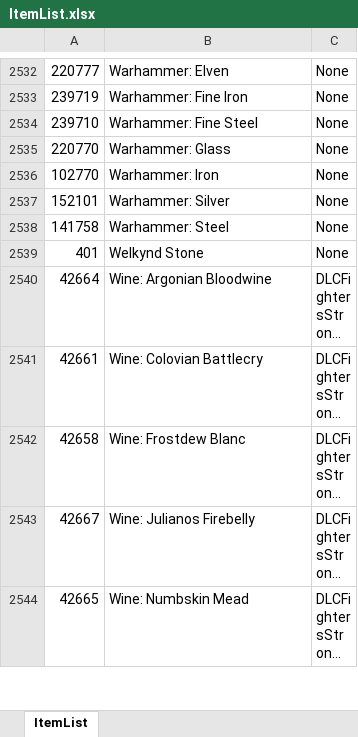
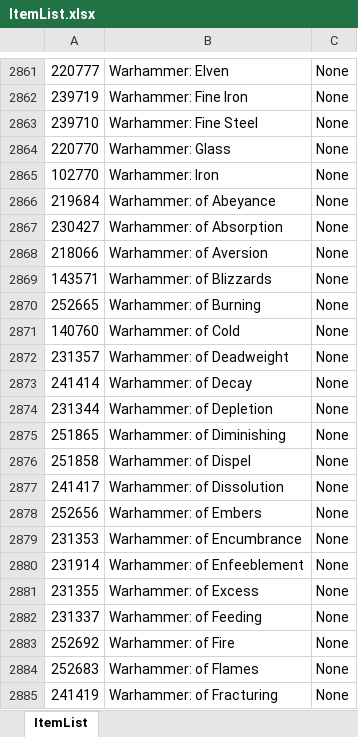
Before and after one commit to grahame-student/OSE, an Excel workbook: ItemList.xlsx, sheet ItemList, drawn as a sheet; only a part is shown, gaps mark what is left out; the shorter side is filled out with more unchanged rows; long unchanged cells end in …; values as stored, in another font and other column widths than the file's, no borders; the diff covers the shown part only; the diff names each change by its address in the sheet, - before the commit and + after, or states it on an @@ line.

Commit message:
ItemList.xlsx: Added nearly 300 more items to the template
Signed-off-by: Dasaan <mrloquax@googlemail.com>

```diff
--- a/ItemList.xlsx (sheet ItemList)
+++ b/ItemList.xlsx (sheet ItemList)
+row 2866: 219684 | Warhammer: of Abeyance | None
+row 2867: 230427 | Warhammer: of Absorption | None
+row 2868: 218066 | Warhammer: of Aversion | None
+row 2869: 143571 | Warhammer: of Blizzards | None
+row 2870: 252665 | Warhammer: of Burning | None
+row 2871: 140760 | Warhammer: of Cold | None
+row 2872: 231357 | Warhammer: of Deadweight | None
+row 2873: 241414 | Warhammer: of Decay | None
+row 2874: 231344 | Warhammer: of Depletion | None
+row 2875: 251865 | Warhammer: of Diminishing | None
+row 2876: 251858 | Warhammer: of Dispel | None
+row 2877: 241417 | Warhammer: of Dissolution | None
+row 2878: 252656 | Warhammer: of Embers | None
+row 2879: 231353 | Warhammer: of Encumbrance | None
+row 2880: 231914 | Warhammer: of Enfeeblement | None
+row 2881: 231355 | Warhammer: of Excess | None
+row 2882: 231337 | Warhammer: of Feeding | None
+row 2883: 252692 | Warhammer: of Fire | None
+row 2884: 252683 | Warhammer: of Flames | None
+row 2885: 241419 | Warhammer: of Fracturing | None
```
Also changed, not shown: 363 added rows, 3 removed rows and 3 edited cells elsewhere in this sheet, 1 other file.
